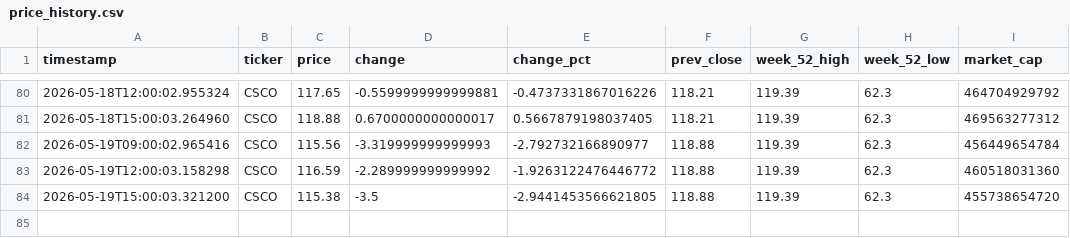
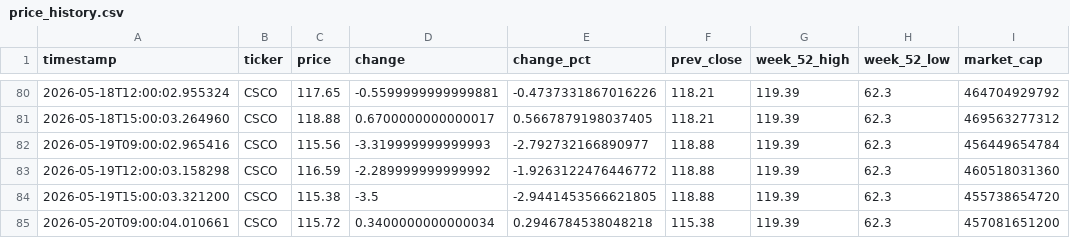
Before and after one commit to melidrisi/cisco-stock-monitor, a CSV file: price_history.csv, drawn as a sheet; only a part is shown, gaps mark what is left out.

Commit message:
data: CSCO price snapshot 2026-05-20 09:00 PDT

```diff
--- a/price_history.csv
+++ b/price_history.csv
@@ -84 +84,2 @@ timestamp,ticker,price,change,change_pct,prev_close,week_52_high,week_52_low,mar
 2026-05-19T15:00:03.321200,CSCO,115.38,-3.5,-2.9441453566621805,118.88,119.39,62.3,455738654720
+2026-05-20T09:00:04.010661,CSCO,115.72,0.3400000000000034,0.2946784538048218,115.38,119.39,62.3,457081651200
```
